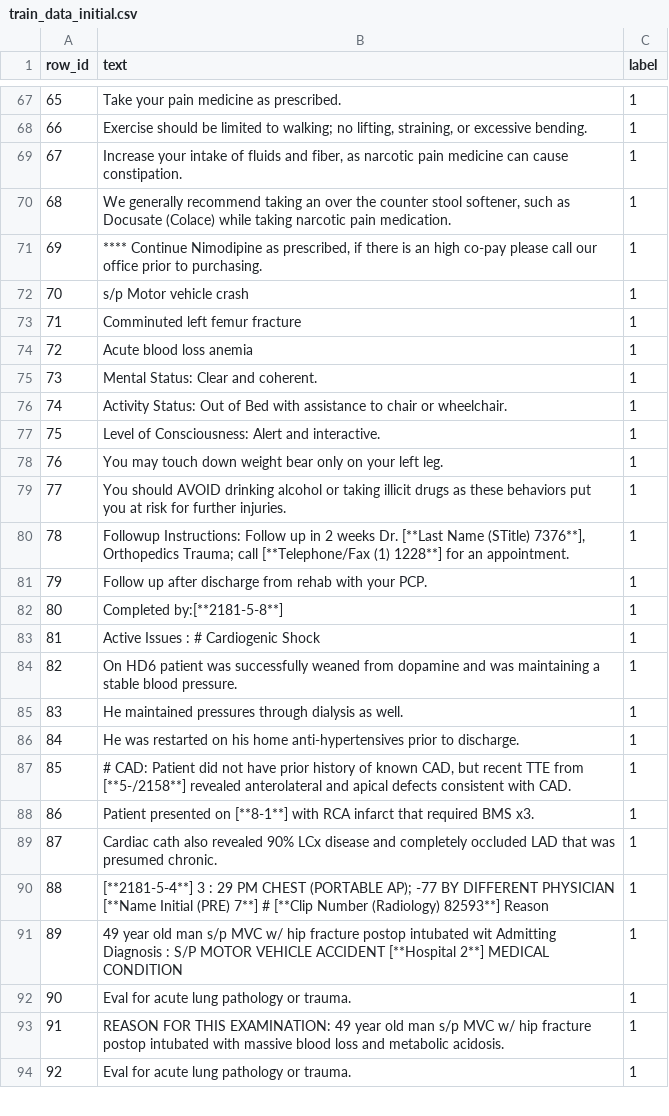
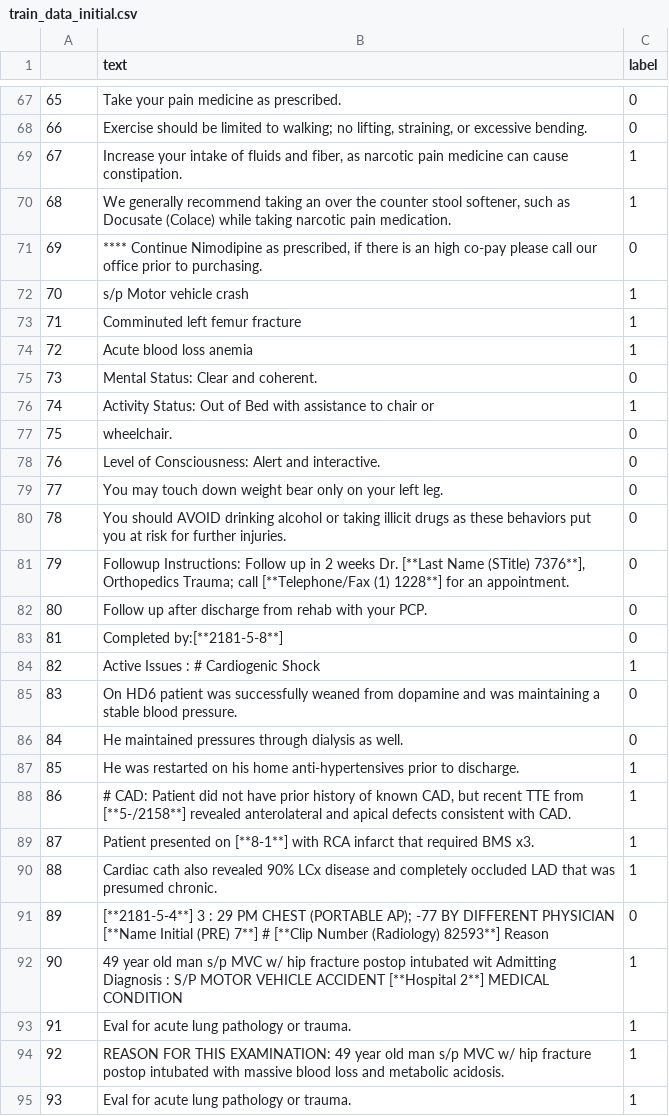
Before and after one commit to char-cyber/Medical-Macabre, a CSV file: train_data_initial.csv, drawn as a sheet; only a part is shown, gaps mark what is left out; addresses are those after the commit; the diff covers the shown part only; the diff names each change by its address in the sheet, - before the commit and + after, or states it on an @@ line.

```diff
--- a/train_data_initial.csv
+++ b/train_data_initial.csv
@@ column A renumbered from row 1 down @@
-C67:C68 (label): 1
+C67:C68 (label): 0
-C71 (label): 1
+C71 (label): 0
-C75 (label): 1
+C75 (label): 0
-B76 (text): …chair or wheelchair.
+B76 (text): …chair or
+row 77: 75 | wheelchair. | 0
-C78:C83 (label): 1
+C78:C83 (label): 0
-C85:C86 (label): 1
+C85:C86 (label): 0
-C91 (label): 1
+C91 (label): 0
```
Also changed, not shown: 1 added row, 1 removed row and 49 edited cells elsewhere in this file, 1 other file.
